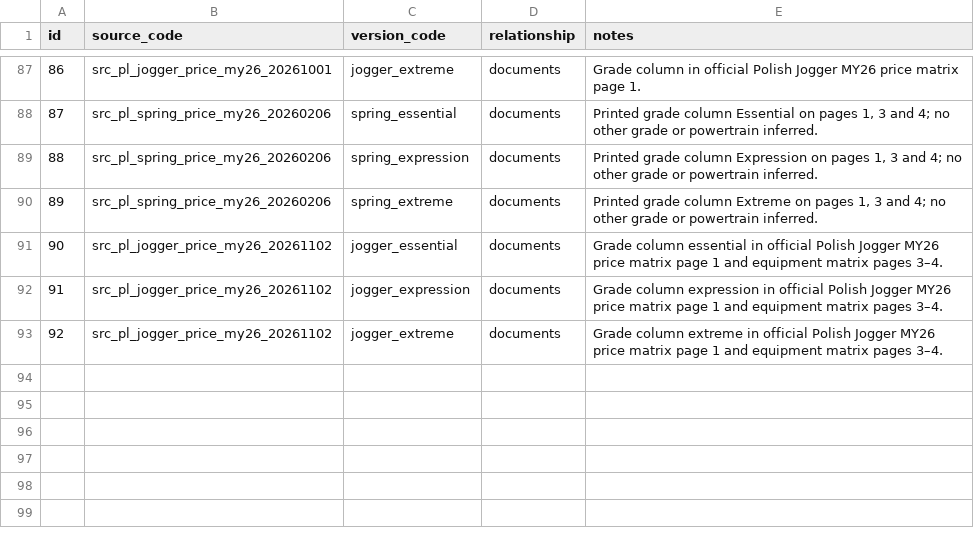
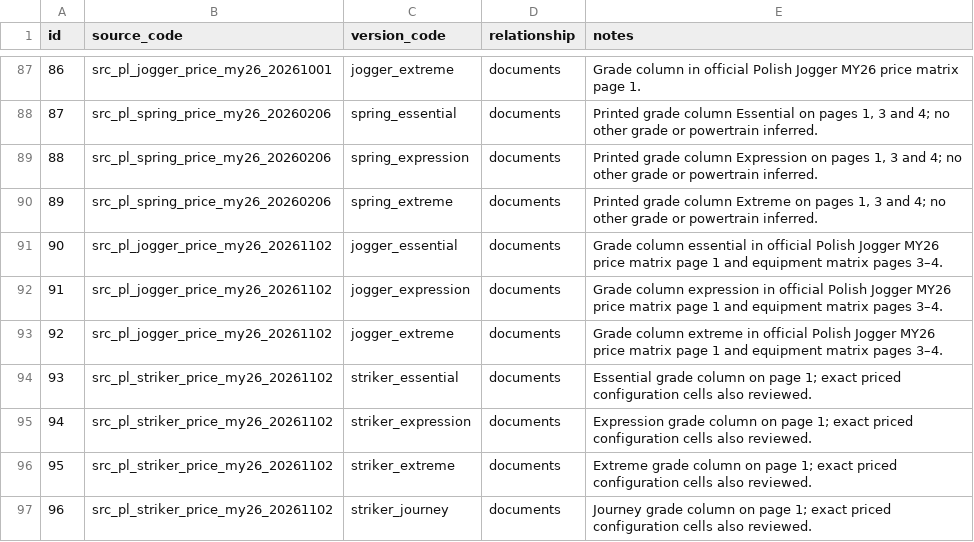
Before and after one commit to xbodzio7/Dacia-Knowledge-Base, a CSV file: data/master/source_versions.csv, drawn as a sheet; only a part is shown, gaps mark what is left out; the diff names each change by its address in the sheet, - before the commit and + after, or states it on an @@ line.

Commit message:
data: link Striker source to four grades

```diff
--- a/data/master/source_versions.csv
+++ b/data/master/source_versions.csv
+row 94: 93 | src_pl_striker_price_my26_20261102 | striker_essential | documents | Essential grade column on page 1; exact priced configuration cells also reviewed.
+row 95: 94 | src_pl_striker_price_my26_20261102 | striker_expression | documents | Expression grade column on page 1; exact priced configuration cells also reviewed.
+row 96: 95 | src_pl_striker_price_my26_20261102 | striker_extreme | documents | Extreme grade column on page 1; exact priced configuration cells also reviewed.
+row 97: 96 | src_pl_striker_price_my26_20261102 | striker_journey | documents | Journey grade column on page 1; exact priced configuration cells also reviewed.
```
